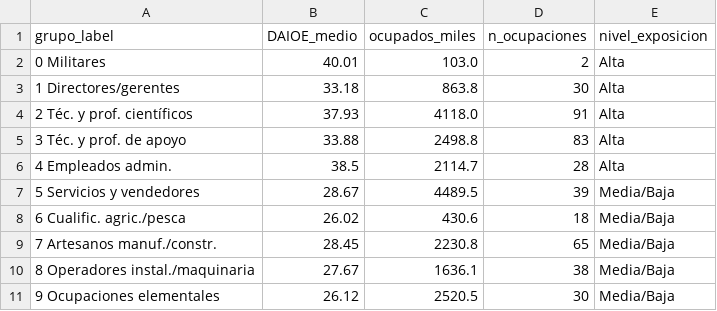
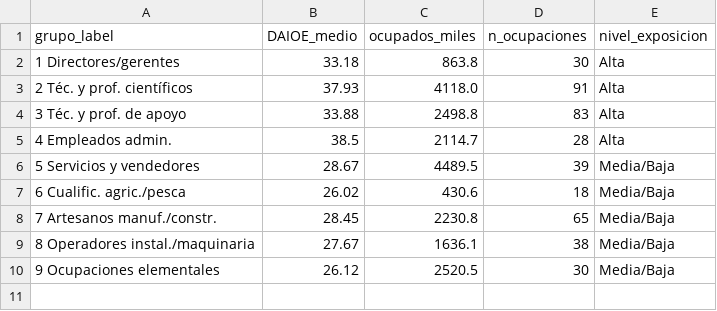
Before and after one commit to KhouaniSoft/pra2-ai-exposure, a CSV file: viz4_scatter_espana.csv, drawn as a sheet.

```diff
--- a/viz4_scatter_espana.csv
+++ b/viz4_scatter_espana.csv
@@ -1,3 +1,2 @@
 grupo_label,DAIOE_medio,ocupados_miles,n_ocupaciones,nivel_exposicion
-0 Militares,40.01,103.0,2,Alta
 1 Directores/gerentes,33.18,863.8,30,Alta
```
Also changed, not shown: viz2_evolucion_grupos.csv, viz3_heatmap_tipos.csv, 4 other files.
